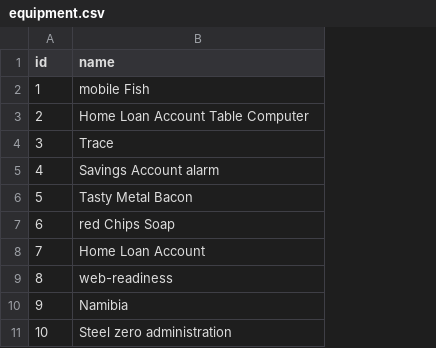
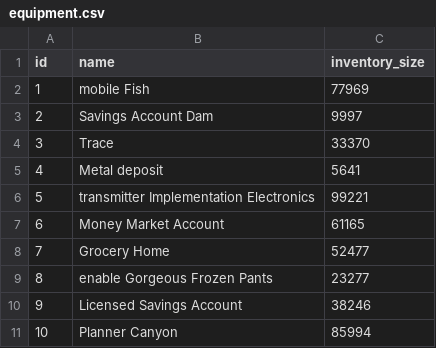
Before and after one commit to RecCenterManagement/CSI4999-Workspace, a CSV file: src/main/resources/config/liquibase/fake-data/equipment.csv, drawn as a sheet; the diff names each change by its address in the sheet, - before the commit and + after, or states it on an @@ line.

Commit message:
Make sure that there is an inventory count attached to Equipment records

```diff
--- a/src/main/resources/config/liquibase/fake-data/equipment.csv
+++ b/src/main/resources/config/liquibase/fake-data/equipment.csv
+column C (inventory_size), rows 2-11: 77969 | 9997 | 33370 | 5641 | 99221 | 61165 | 52477 | 23277 | 38246 | 85994
-B3 (name): Home Loan Account Table Computer
+B3 (name): Savings Account Dam
-B5 (name): Savings Account alarm
+B5 (name): Metal deposit
-B6 (name): Tasty Metal Bacon
+B6 (name): transmitter Implementation Electronics
-B7 (name): red Chips Soap
+B7 (name): Money Market Account
-B8 (name): Home Loan Account
+B8 (name): Grocery Home
-B9 (name): web-readiness
+B9 (name): enable Gorgeous Frozen Pants
-B10 (name): Namibia
+B10 (name): Licensed Savings Account
-B11 (name): Steel zero administration
+B11 (name): Planner Canyon
```
Also changed, not shown: 10 other files.
